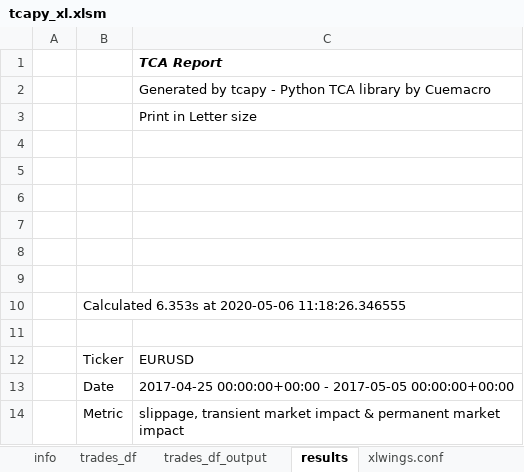
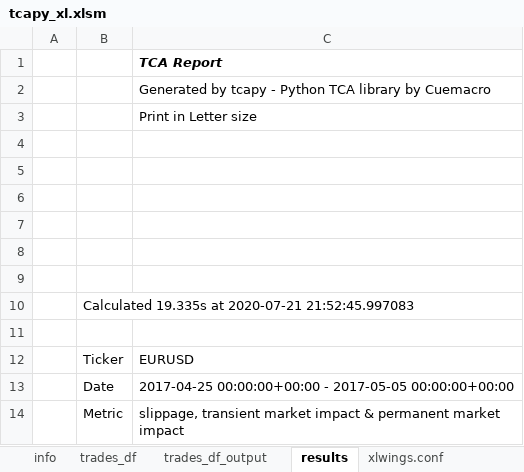
Before and after one commit to cuemacro/tcapy, an Excel workbook: tcapy/excel/tcapy_xl.xlsm, sheet results, drawn as a sheet; values as stored, in another font and other column widths than the file's, no borders; charts and pictures not drawn; the diff names each change by its address in the sheet, - before the commit and + after, or states it on an @@ line.

Commit message:
Refactored tcapyboard layout

```diff
--- a/tcapy/excel/tcapy_xl.xlsm (sheet results)
+++ b/tcapy/excel/tcapy_xl.xlsm (sheet results)
-B10: Calculated 6.353s at 2020-05-06 11:18:26.346555
+B10: Calculated 19.335s at 2020-07-21 21:52:45.997083
```
Also changed, not shown: sheet trades_df, charts or pictures, 12 other files.
